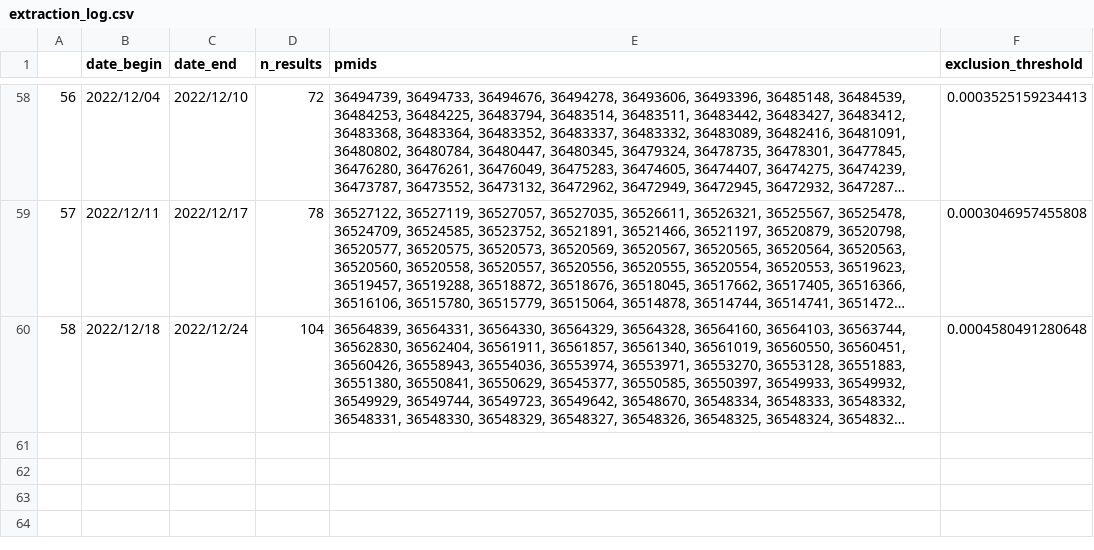
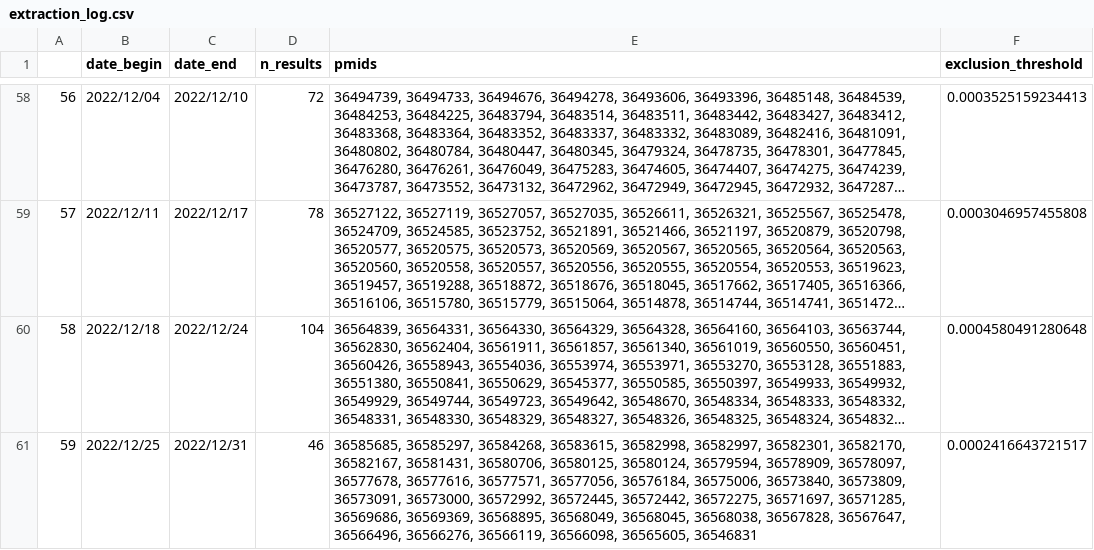
Before and after one commit to urppchusj/impactpharmacie, a CSV file: data/second_gen/extraction_log.csv, drawn as a sheet; only a part is shown, gaps mark what is left out; long unchanged cells end in …; the diff names each change by its address in the sheet, - before the commit and + after, or states it on an @@ line.

Commit message:
data update 2023/01/04

```diff
--- a/data/second_gen/extraction_log.csv
+++ b/data/second_gen/extraction_log.csv
+row 61: 59 | 2022/12/25 | 2022/12/31 | 46 | 36585685, 36585297, 36584268, 36583615, 36582998, 36582997, 36582301, 36582170, 36582167, 36581431, 36580706, 36580125, 36580124, 36579594, 36578909, 36578097, 36577678, 36577616, 36577571, 36577056, 36576184, 36575006, 36573840, 36573809, 36573091, 36573000, 36572992, 36572445, 36572442, 36572275, 36571697, 36571285, 36569686, 36569369, 36568895, 36568049, 36568045, 36568038, 36567828, 36567647, 36566496, 36566276, 36566119, 36566098, 36565605, 36546831 | 0.0002416643721517
```
Also changed, not shown: data/second_gen/predictions.csv, 2 other files.
